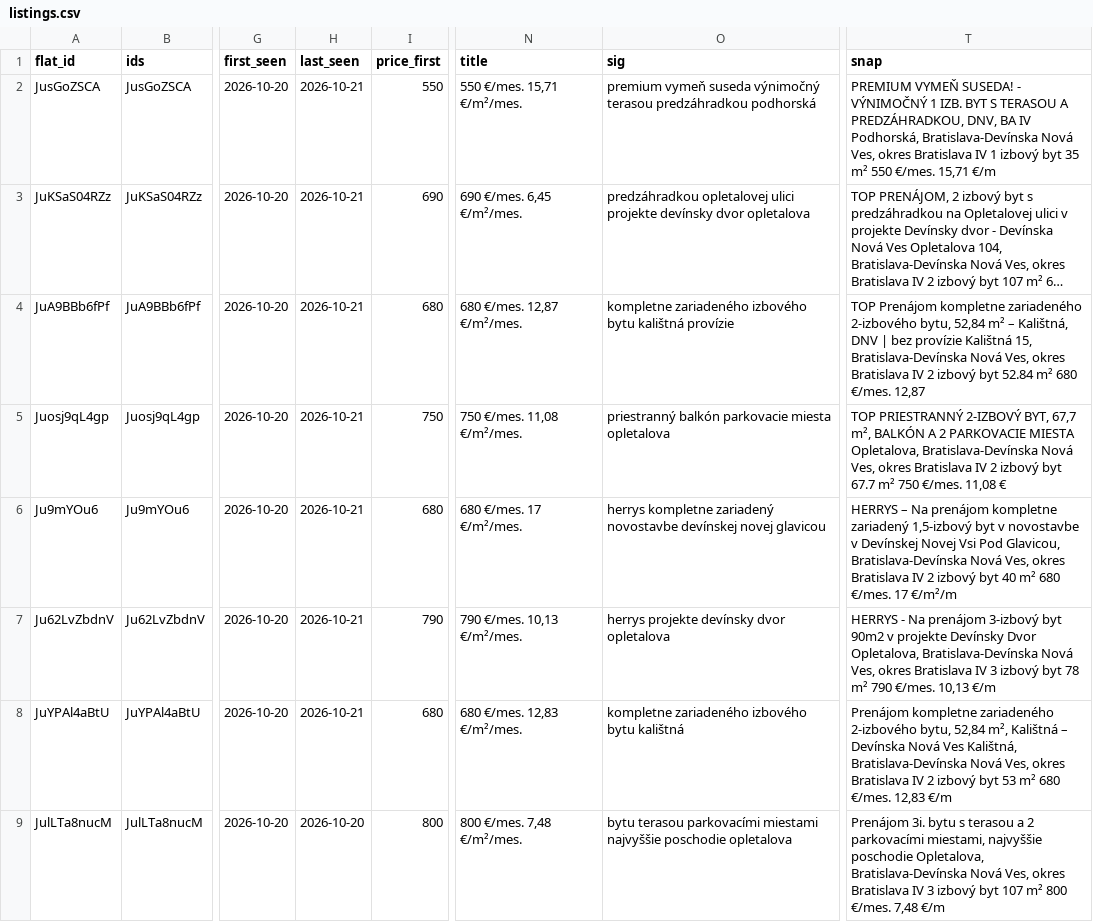
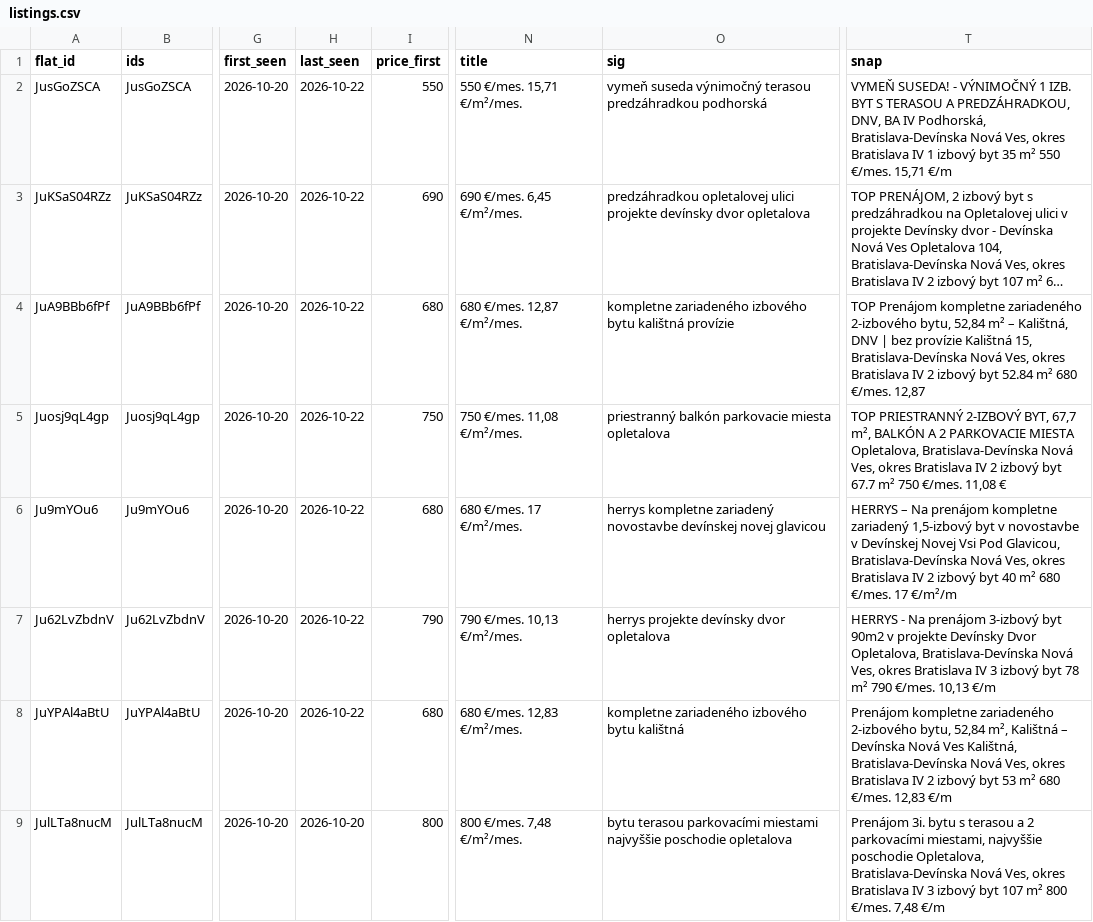
Before and after one commit to martinMatunak/realEstateAnalysis, a CSV file: data/listings.csv, drawn as a sheet; only a part is shown, gaps mark what is left out; long unchanged cells end in …; the diff covers the shown part only; the diff names each change by its address in the sheet, - before the commit and + after, or states it on an @@ line.

```diff
--- a/data/listings.csv
+++ b/data/listings.csv
-H2:H8 (last_seen): 2026-10-21
+H2:H8 (last_seen): 2026-10-22
-O2 (sig): premium vymeň suseda…
+O2 (sig): vymeň suseda…
-T2 (snap): PREMIUM VYMEŇ SUSEDA!…
+T2 (snap): VYMEŇ SUSEDA!…
```
Also changed, not shown: 1 added row and 16 edited cells elsewhere in this file, data/events.csv, 3 other files.
